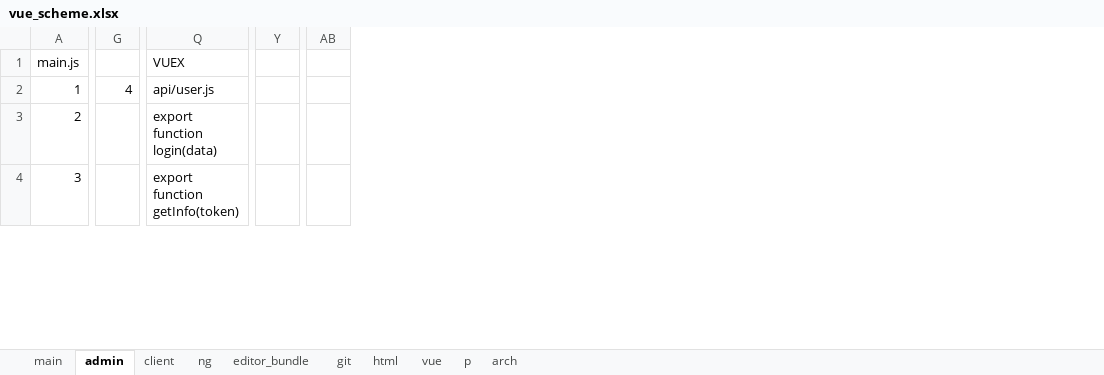
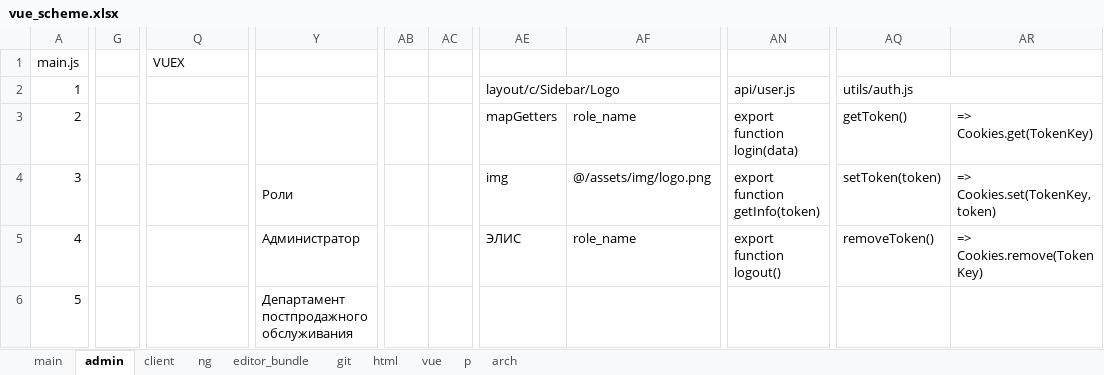
Before and after one commit to sowlru/vue-test, an Excel workbook: vue_scheme.xlsx, sheet admin, drawn as a sheet; only a part is shown, gaps mark what is left out; values as stored, in another font and other column widths than the file's, no cell formats; charts and pictures not drawn; removed rows and columns are numbered as before the commit, all else as after; rows hold the shown columns only; the diff covers the shown part only; the diff names each change by its address in the sheet, - before the commit and + after, or states it on an @@ line.

```diff
--- a/vue_scheme.xlsx (sheet admin)
+++ b/vue_scheme.xlsx (sheet admin)
-column G, row 2: 4
+column G, empty
-column Y, empty
+column Y, row 4: Роли
-column AB, empty
+column AB, empty
+column AC, empty
+column AE, rows 2-4: layout/c/Sidebar/Logo | mapGetters | img
+column AF, rows 3-4: role_name | @/assets/img/logo.png
+column AN, rows 2-4: api/user.js | export function login(data) | export function getInfo(token)
+column AQ, rows 2-4: utils/auth.js | getToken() | setToken(token)
+column AR, rows 3-4: => Cookies.get(TokenKey) | => Cookies.set(TokenKey, token)
-Q2 (VUEX): api/user.js
+Q2 (VUEX): (empty)
-Q2:R2 merged
-Q3 (VUEX): export function login(data)
+Q3 (VUEX): (empty)
-Q3:R3 merged
-Q4 (VUEX): export function getInfo(token)
+Q4 (VUEX): (empty)
-Q4:R4 merged
+row 5: 4 |  |  | Администратор |  |  | ЭЛИС | role_name | export function logout() | removeToken() | => Cookies.remove(TokenKey)
+row 6: 5 |  |  | Департамент постпродажного обслуживания
```
Also changed, not shown: 38 added rows, 50 removed rows, 2 moved rows, 8 added columns, 2 removed columns, 118 edited cells, merged cells and row numbers in column A elsewhere in this sheet, sheet git, sheet main, cell formats, formulas that keep their value, charts or pictures, 1 other file.
